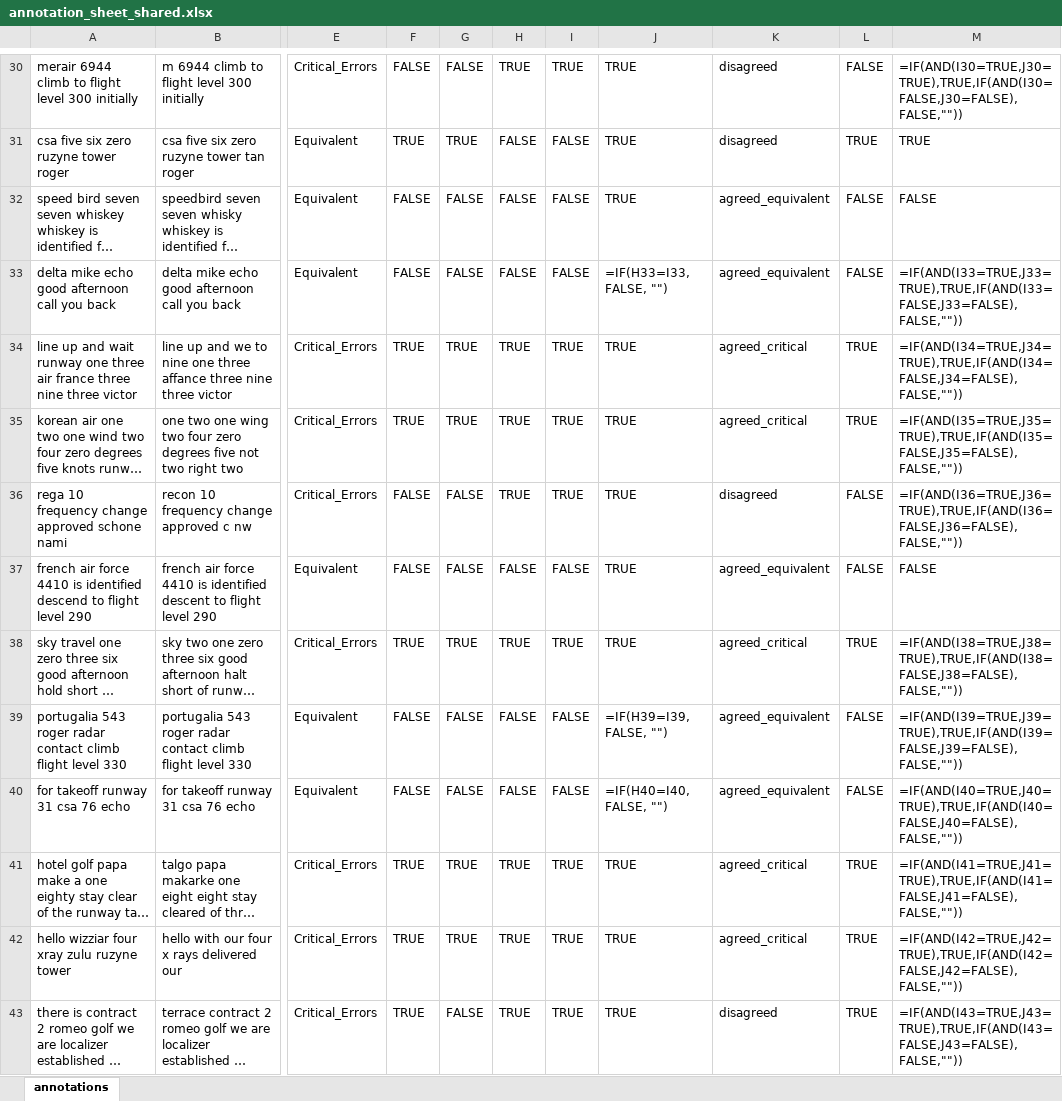
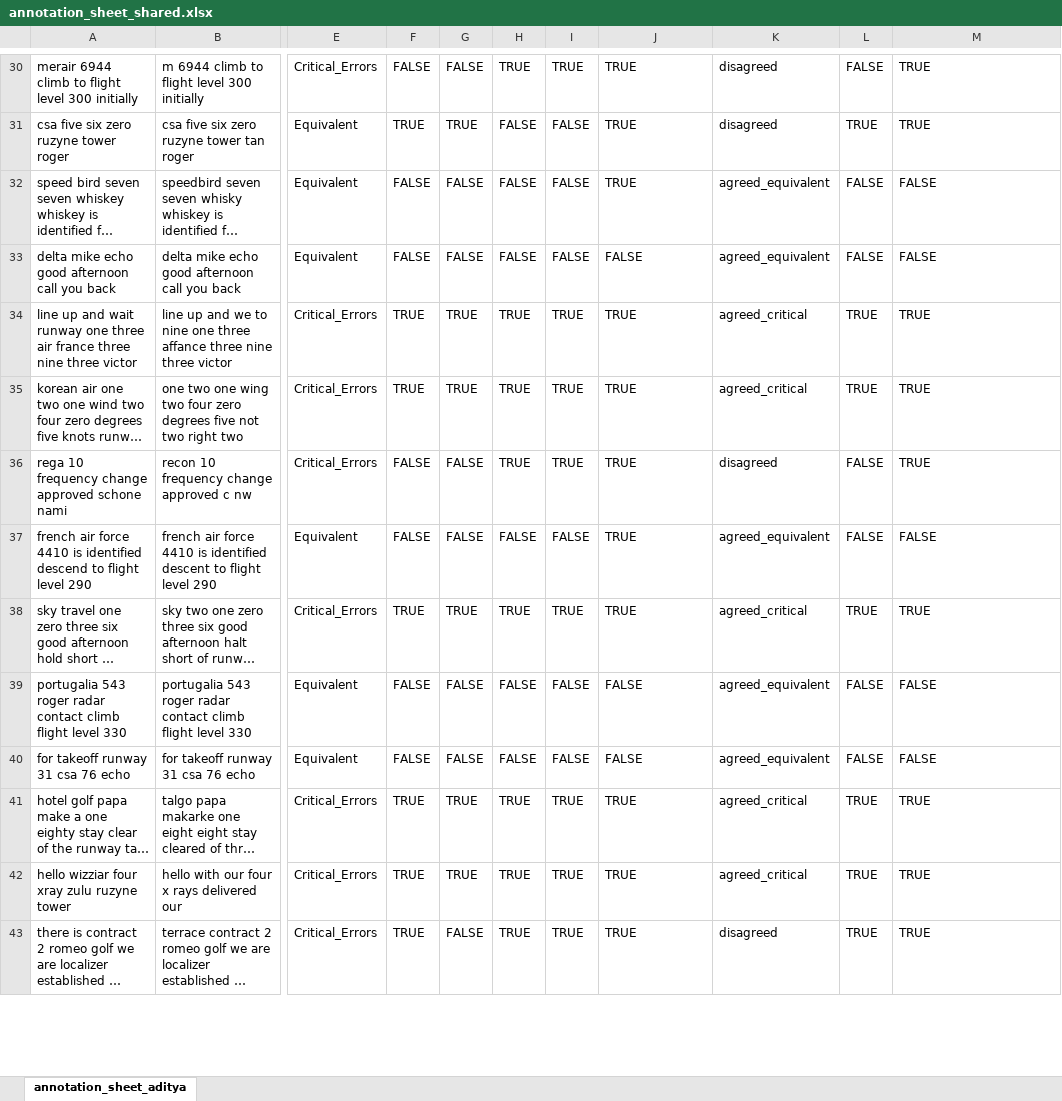
Before and after one commit to ttkairamkonda/cxer-release, an Excel workbook: eval_cache/annotation_sheet_shared.xlsx, sheet annotation_sheet_aditya, drawn as a sheet; only a part is shown, gaps mark what is left out; long unchanged cells end in …; values as stored, in another font and other column widths than the file's, no cell formats; formulas without a stored value are shown as written; the diff covers the shown part only; the diff names each change by its address in the sheet, - before the commit and + after, or states it on an @@ line.

```diff
--- a/eval_cache/annotation_sheet_shared.xlsx (sheet annotation_sheet_aditya)
+++ b/eval_cache/annotation_sheet_shared.xlsx (sheet annotation_sheet_aditya)
-sheet tab: annotations
+sheet tab: annotation_sheet_aditya
-M30: =IF(AND(I30=TRUE,J30=TRUE),TRUE,IF(AND(I30=FALSE,J30=FALSE),FALSE,""))
+M30: TRUE
-J33: =IF(H33=I33, FALSE, "")
+J33: FALSE
-M33: =IF(AND(I33=TRUE,J33=TRUE),TRUE,IF(AND(I33=FALSE,J33=FALSE),FALSE,""))
+M33: FALSE
-M34: =IF(AND(I34=TRUE,J34=TRUE),TRUE,IF(AND(I34=FALSE,J34=FALSE),FALSE,""))
+M34: TRUE
-M35: =IF(AND(I35=TRUE,J35=TRUE),TRUE,IF(AND(I35=FALSE,J35=FALSE),FALSE,""))
+M35: TRUE
-M36: =IF(AND(I36=TRUE,J36=TRUE),TRUE,IF(AND(I36=FALSE,J36=FALSE),FALSE,""))
+M36: TRUE
-M38: =IF(AND(I38=TRUE,J38=TRUE),TRUE,IF(AND(I38=FALSE,J38=FALSE),FALSE,""))
+M38: TRUE
-J39: =IF(H39=I39, FALSE, "")
+J39: FALSE
-M39: =IF(AND(I39=TRUE,J39=TRUE),TRUE,IF(AND(I39=FALSE,J39=FALSE),FALSE,""))
+M39: FALSE
-J40: =IF(H40=I40, FALSE, "")
+J40: FALSE
-M40: =IF(AND(I40=TRUE,J40=TRUE),TRUE,IF(AND(I40=FALSE,J40=FALSE),FALSE,""))
+M40: FALSE
-M41: =IF(AND(I41=TRUE,J41=TRUE),TRUE,IF(AND(I41=FALSE,J41=FALSE),FALSE,""))
+M41: TRUE
-M42: =IF(AND(I42=TRUE,J42=TRUE),TRUE,IF(AND(I42=FALSE,J42=FALSE),FALSE,""))
+M42: TRUE
-M43: =IF(AND(I43=TRUE,J43=TRUE),TRUE,IF(AND(I43=FALSE,J43=FALSE),FALSE,""))
+M43: TRUE
```
Also changed, not shown: 508 edited cells elsewhere in this sheet, cell formats, 2 other files.
